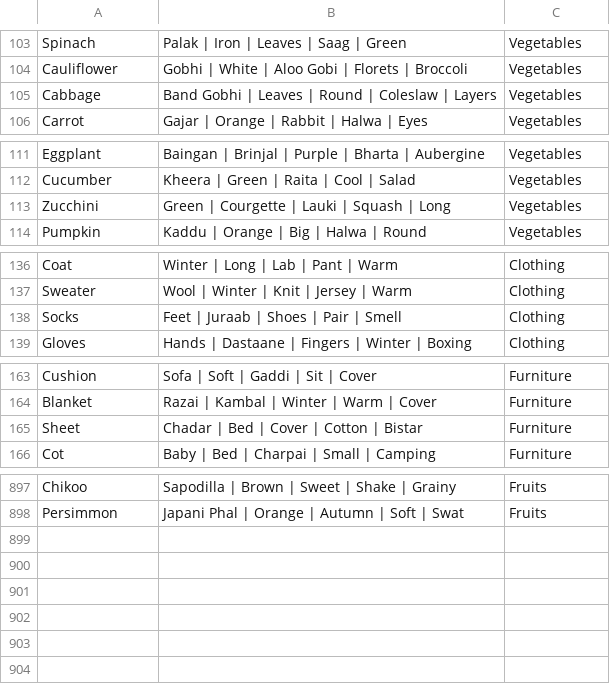
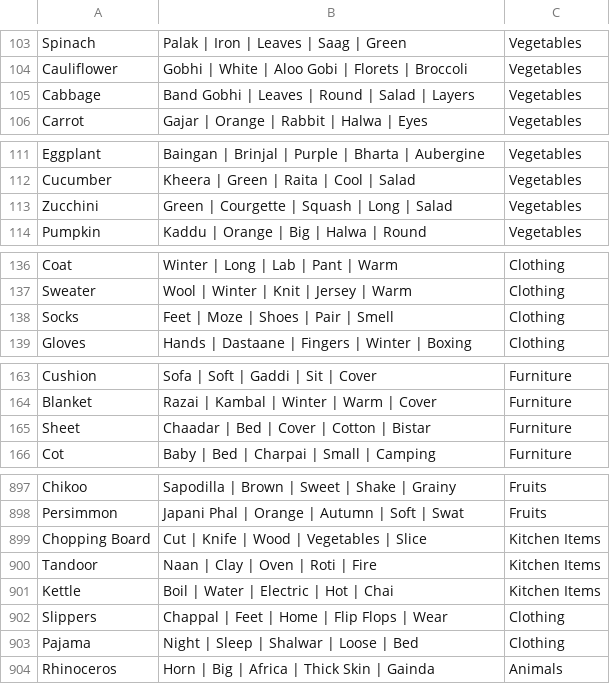
Before and after one commit to theshabab/jorbox, a CSV file: data/seed/data/game2.csv, drawn as a sheet; only a part is shown, gaps mark what is left out; the diff covers the shown part only.

```diff
--- a/data/seed/data/game2.csv
+++ b/data/seed/data/game2.csv
@@ -104,3 +104,3 @@ Spinach,Palak | Iron | Leaves | Saag | Green,Vegetables
 Cauliflower,Gobhi | White | Aloo Gobi | Florets | Broccoli,Vegetables
-Cabbage,Band Gobhi | Leaves | Round | Coleslaw | Layers,Vegetables
+Cabbage,Band Gobhi | Leaves | Round | Salad | Layers,Vegetables
 Carrot,Gajar | Orange | Rabbit | Halwa | Eyes,Vegetables
@@ -112,3 +112,3 @@ Eggplant,Baingan | Brinjal | Purple | Bharta | Aubergine,Vegetables
 Cucumber,Kheera | Green | Raita | Cool | Salad,Vegetables
-Zucchini,Green | Courgette | Lauki | Squash | Long,Vegetables
+Zucchini,Green | Courgette | Squash | Long | Salad,Vegetables
 Pumpkin,Kaddu | Orange | Big | Halwa | Round,Vegetables
@@ -137,3 +137,3 @@ Coat,Winter | Long | Lab | Pant | Warm,Clothing
 Sweater,Wool | Winter | Knit | Jersey | Warm,Clothing
-Socks,Feet | Juraab | Shoes | Pair | Smell,Clothing
+Socks,Feet | Moze | Shoes | Pair | Smell,Clothing
 Gloves,Hands | Dastaane | Fingers | Winter | Boxing,Clothing
@@ -164,3 +164,3 @@ Cushion,Sofa | Soft | Gaddi | Sit | Cover,Furniture
 Blanket,Razai | Kambal | Winter | Warm | Cover,Furniture
-Sheet,Chadar | Bed | Cover | Cotton | Bistar,Furniture
+Sheet,Chaadar | Bed | Cover | Cotton | Bistar,Furniture
 Cot,Baby | Bed | Charpai | Small | Camping,Furniture
@@ -898 +898,7 @@ Chikoo,Sapodilla | Brown | Sweet | Shake | Grainy,Fruits
 Persimmon,Japani Phal | Orange | Autumn | Soft | Swat,Fruits
+Chopping Board,Cut | Knife | Wood | Vegetables | Slice,Kitchen Items
+Tandoor,Naan | Clay | Oven | Roti | Fire,Kitchen Items
+Kettle,Boil | Water | Electric | Hot | Chai,Kitchen Items
+Slippers,Chappal | Feet | Home | Flip Flops | Wear,Clothing
+Pajama,Night | Sleep | Shalwar | Loose | Bed,Clothing
+Rhinoceros,Horn | Big | Africa | Thick Skin | Gainda,Animals
```
Also changed, not shown: 2 edited cells elsewhere in this file, data/seed/data/game5.csv, data/seed/data/game9.csv, 6 other files.
